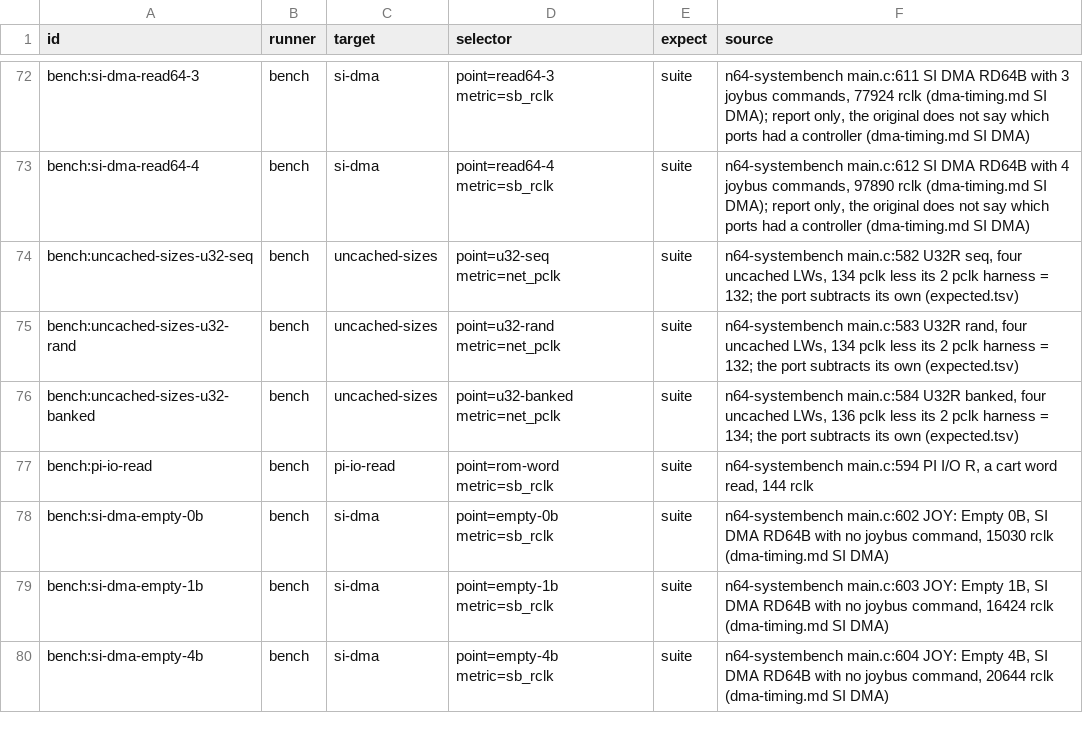
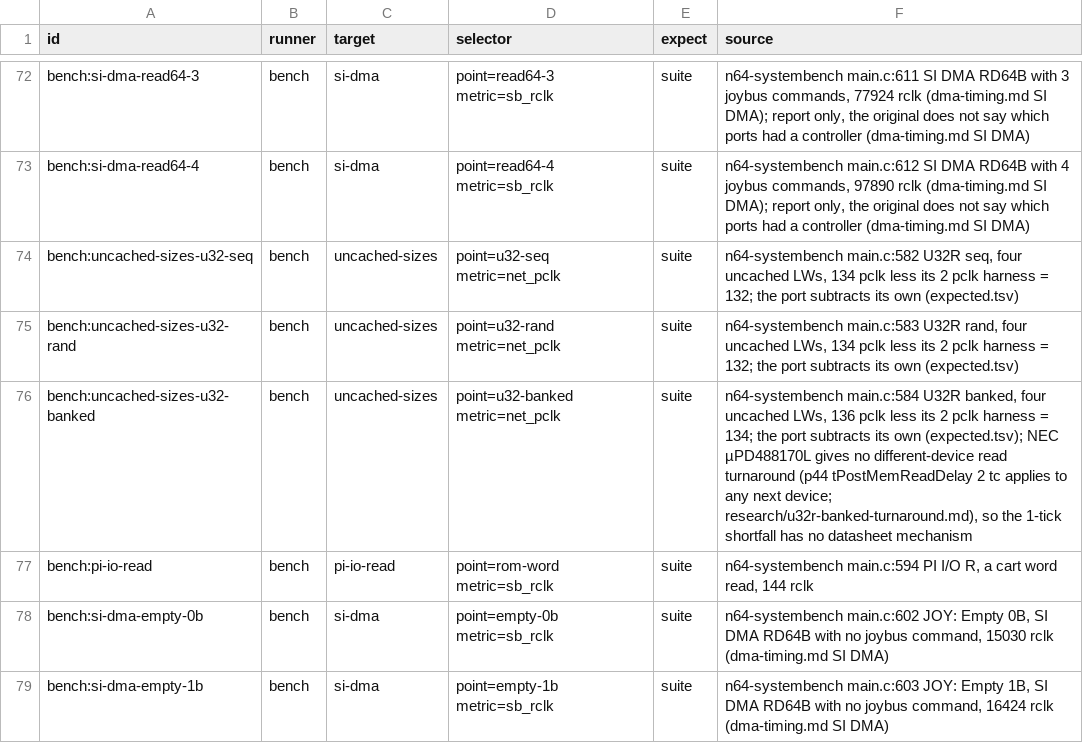
Before and after one commit to wScottSh/ares, a TSV file: tools/n64-timing/checks.tsv, drawn as a sheet; only a part is shown, gaps mark what is left out; the shorter side is filled out with more unchanged rows.

```diff
--- a/tools/n64-timing/checks.tsv
+++ b/tools/n64-timing/checks.tsv
@@ -75,3 +75,3 @@ bench:uncached-sizes-u32-seq	bench	uncached-sizes	point=u32-seq metric=net_pclk
 bench:uncached-sizes-u32-rand	bench	uncached-sizes	point=u32-rand metric=net_pclk	suite	n64-systembench main.c:583 U32R rand, four uncached LWs, 134 pclk less its 2 pclk harness = 132; the port subtracts its own (expected.tsv)
-bench:uncached-sizes-u32-banked	bench	uncached-sizes	point=u32-banked metric=net_pclk	suite	n64-systembench main.c:584 U32R banked, four uncached LWs, 136 pclk less its 2 pclk harness = 134; the port subtracts its own (expected.tsv)
+bench:uncached-sizes-u32-banked	bench	uncached-sizes	point=u32-banked metric=net_pclk	suite	n64-systembench main.c:584 U32R banked, four uncached LWs, 136 pclk less its 2 pclk harness = 134; the port subtracts its own (expected.tsv); NEC µPD488170L gives no different-device read turnaround (p44 tPostMemReadDelay 2 tc applies to any next device; research/u32r-banked-turnaround.md), so the 1-tick shortfall has no datasheet mechanism
 bench:pi-io-read	bench	pi-io-read	point=rom-word metric=sb_rclk	suite	n64-systembench main.c:594 PI I/O R, a cart word read, 144 rclk
```
Also changed, not shown: tools/n64-timing/romgen/suites/bench/expected.tsv, tools/n64-timing/systembench/rows.tsv, 4 other files.
